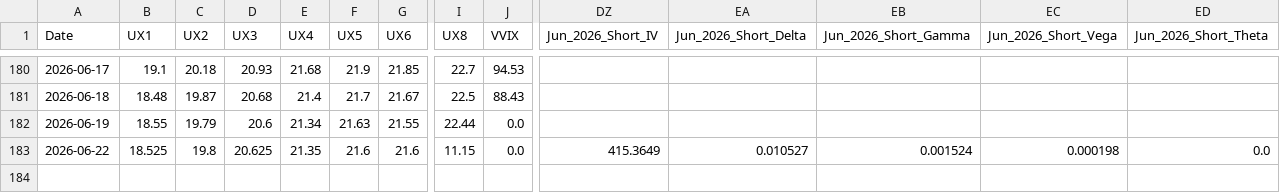
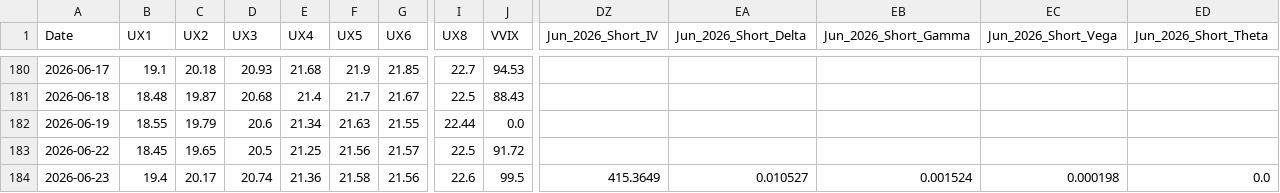
Before and after one commit to joeyedi1/vix-spread-terminal, a CSV file: data/vix_spread_data.csv, drawn as a sheet; only a part is shown, gaps mark what is left out; rows hold the shown columns only; the diff covers the shown part only; the diff names each change by its address in the sheet, - before the commit and + after, or states it on an @@ line.

Commit message:
Auto-update VIX Data: 2026-06-24 05:15:21

```diff
--- a/data/vix_spread_data.csv
+++ b/data/vix_spread_data.csv
-B183 (UX1): 18.525
+B183 (UX1): 18.45
-C183 (UX2): 19.8
+C183 (UX2): 19.65
-D183 (UX3): 20.625
+D183 (UX3): 20.5
-E183 (UX4): 21.35
+E183 (UX4): 21.25
-F183 (UX5): 21.6
+F183 (UX5): 21.56
-G183 (UX6): 21.6
+G183 (UX6): 21.57
-I183 (UX8): 11.15
+I183 (UX8): 22.5
-J183 (VVIX): 0.0
+J183 (VVIX): 91.72
-DZ183 (Jun_2026_Short_IV): 415.3649
+DZ183 (Jun_2026_Short_IV): (empty)
-EA183 (Jun_2026_Short_Delta): 0.010527
+EA183 (Jun_2026_Short_Delta): (empty)
-EB183 (Jun_2026_Short_Gamma): 0.001524
+EB183 (Jun_2026_Short_Gamma): (empty)
-EC183 (Jun_2026_Short_Vega): 0.000198
+EC183 (Jun_2026_Short_Vega): (empty)
-ED183 (Jun_2026_Short_Theta): 0.0
+ED183 (Jun_2026_Short_Theta): (empty)
+row 184: 2026-06-23 | 19.4 | 20.17 | 20.74 | 21.36 | 21.58 | 21.56 | 22.6 | 99.5 | 415.3649 | 0.010527 | 0.001524 | 0.000198 | 0.0
```
Also changed, not shown: 9 edited cells elsewhere in this file.
